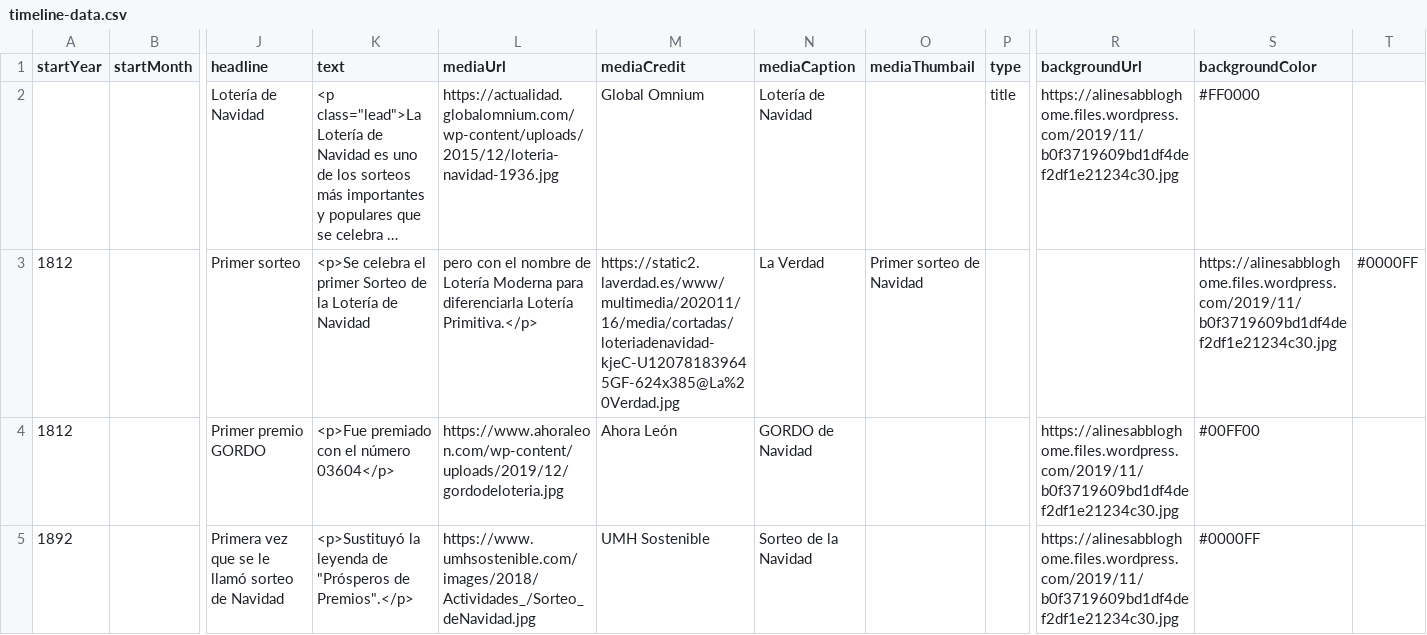
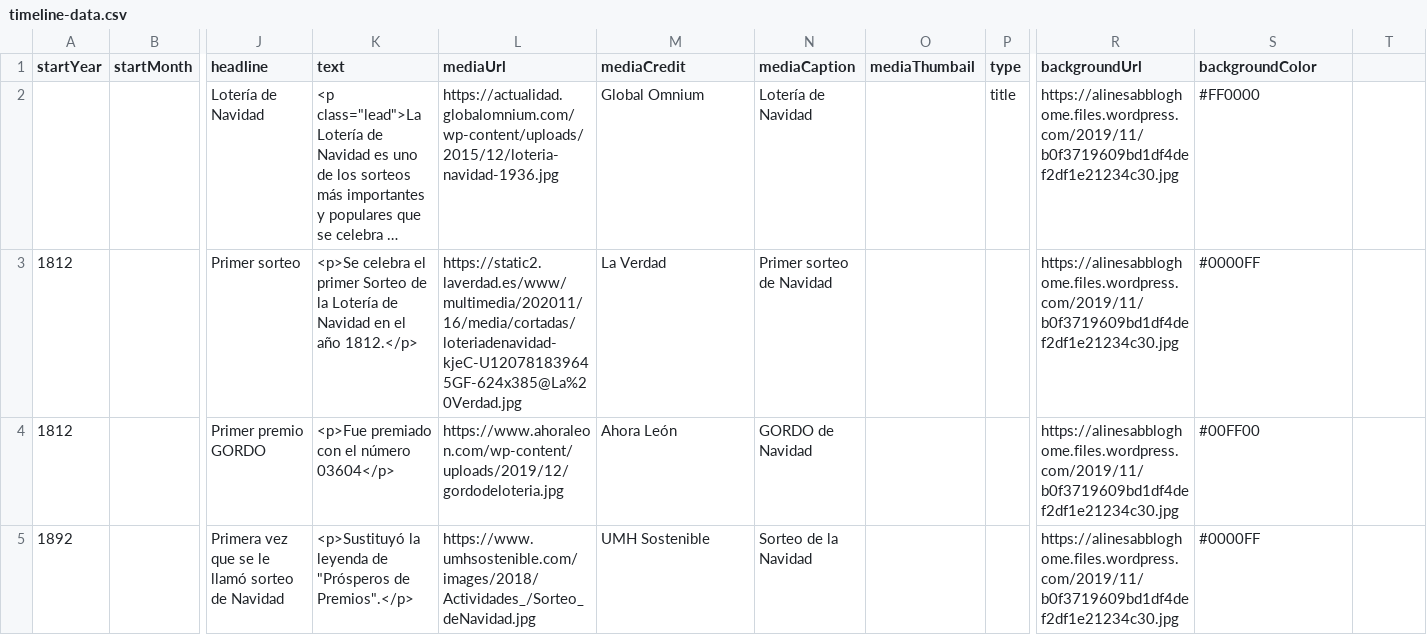
Before and after one commit to DeustoKom/PWEB21-cronologia, a CSV file: docs/grupo3/timeline-data.csv, drawn as a sheet; only a part is shown, gaps mark what is left out; long unchanged cells end in …; the diff names each change by its address in the sheet, - before the commit and + after, or states it on an @@ line.

Commit message:
Update timeline-data.csv

```diff
--- a/docs/grupo3/timeline-data.csv
+++ b/docs/grupo3/timeline-data.csv
-K3 (text): …de Navidad
+K3 (text): …de Navidad en el año 1812.</p>
-L3 (mediaUrl): pero con el nombre de Lotería Moderna para diferenciarla Lotería Primitiva.</p>
+L3 (mediaUrl): https://static2.laverdad.es/www/multimedia/202011/16/media/cortadas/loteriadenavidad-kjeC-U120781839645GF-624x385@La%20Verdad.jpg
-M3 (mediaCredit): https://static2.laverdad.es/www/multimedia/202011/16/media/cortadas/loteriadenavidad-kjeC-U120781839645GF-624x385@La%20Verdad.jpg
+M3 (mediaCredit): La Verdad
-N3 (mediaCaption): La Verdad
+N3 (mediaCaption): Primer sorteo de Navidad
-O3 (mediaThumbail): Primer sorteo de Navidad
+O3 (mediaThumbail): (empty)
-R3 (backgroundUrl): (empty)
+R3 (backgroundUrl): https://alinesabbloghome.files.wordpress.com/2019/11/b0f3719609bd1df4def2df1e21234c30.jpg
-S3 (backgroundColor): https://alinesabbloghome.files.wordpress.com/2019/11/b0f3719609bd1df4def2df1e21234c30.jpg
+S3 (backgroundColor): #0000FF
-T3: #0000FF
+T3: (empty)
```
